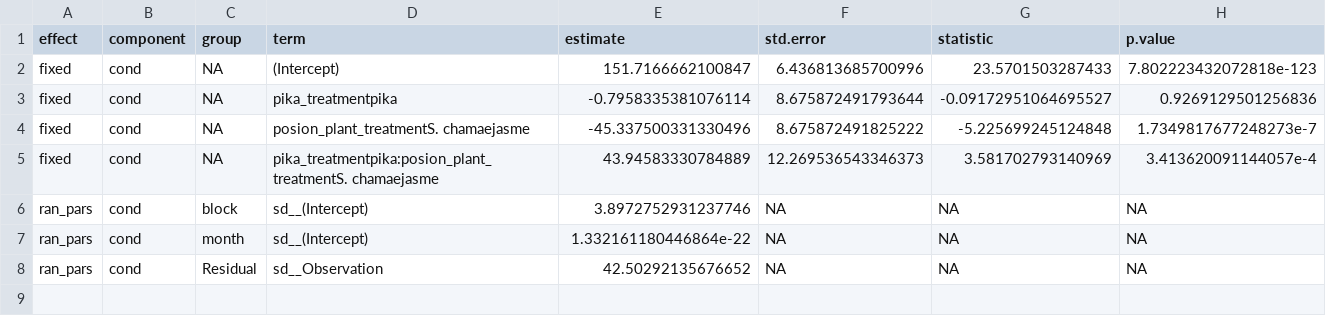
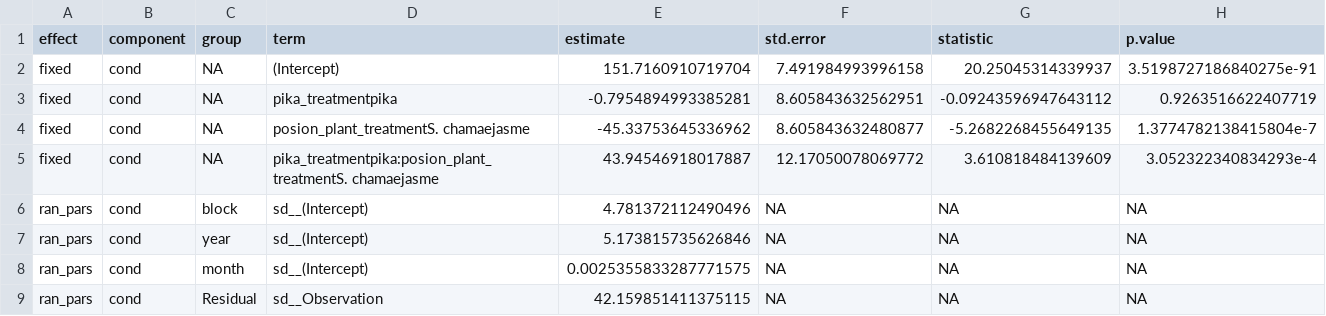
Before and after one commit to ddlawton/pika_yak_interactions, a CSV file: data/clean/foraging_efficiency/plant_bites/grasses/model_summary.csv, drawn as a sheet.

Commit message:
updating manuscript and model fitting functions.

```diff
--- a/data/clean/foraging_efficiency/plant_bites/grasses/model_summary.csv
+++ b/data/clean/foraging_efficiency/plant_bites/grasses/model_summary.csv
@@ -1,8 +1,9 @@
 effect,component,group,term,estimate,std.error,statistic,p.value
-fixed,cond,NA,(Intercept),151.7166662100847,6.436813685700996,23.5701503287433,7.802223432072818e-123
-fixed,cond,NA,pika_treatmentpika,-0.7958335381076114,8.675872491793644,-0.09172951064695527,0.9269129501256836
-fixed,cond,NA,posion_plant_treatmentS. chamaejasme,-45.337500331330496,8.675872491825222,-5.225699245124848,1.7349817677248273e-7
-fixed,cond,NA,pika_treatmentpika:posion_plant_treatmentS. chamaejasme,43.94583330784889,12.269536543346373,3.581702793140969,3.413620091144057e-4
-ran_pars,cond,block,sd__(Intercept),3.8972752931237746,NA,NA,NA
-ran_pars,cond,month,sd__(Intercept),1.332161180446864e-22,NA,NA,NA
-ran_pars,cond,Residual,sd__Observation,42.50292135676652,NA,NA,NA
+fixed,cond,NA,(Intercept),151.7160910719704,7.491984993996158,20.25045314339937,3.5198727186840275e-91
+fixed,cond,NA,pika_treatmentpika,-0.7954894993385281,8.605843632562951,-0.09243596947643112,0.9263516622407719
+fixed,cond,NA,posion_plant_treatmentS. chamaejasme,-45.33753645336962,8.605843632480877,-5.2682268455649135,1.3774782138415804e-7
+fixed,cond,NA,pika_treatmentpika:posion_plant_treatmentS. chamaejasme,43.94546918017887,12.17050078069772,3.610818484139609,3.052322340834293e-4
+ran_pars,cond,block,sd__(Intercept),4.781372112490496,NA,NA,NA
+ran_pars,cond,year,sd__(Intercept),5.173815735626846,NA,NA,NA
+ran_pars,cond,month,sd__(Intercept),0.0025355833287771575,NA,NA,NA
+ran_pars,cond,Residual,sd__Observation,42.159851411375115,NA,NA,NA
```
Also changed, not shown: data/clean/foraging_efficiency/plant_bites/forbs/model_summary.csv, data/clean/foraging_efficiency/plant_bites/forbs/posthoc_contrasts.csv, 17 other files.
